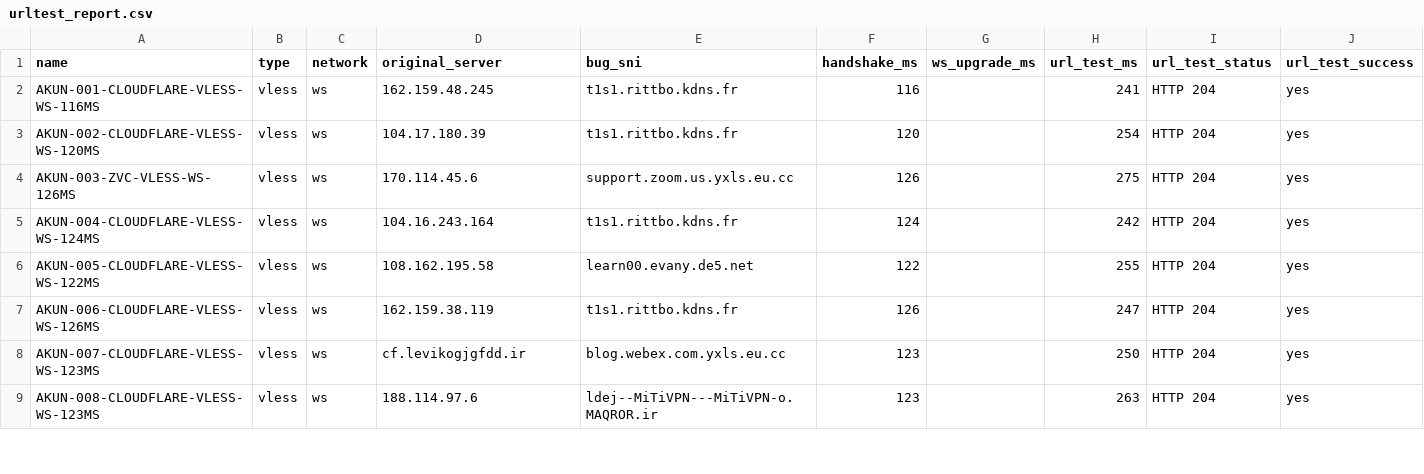
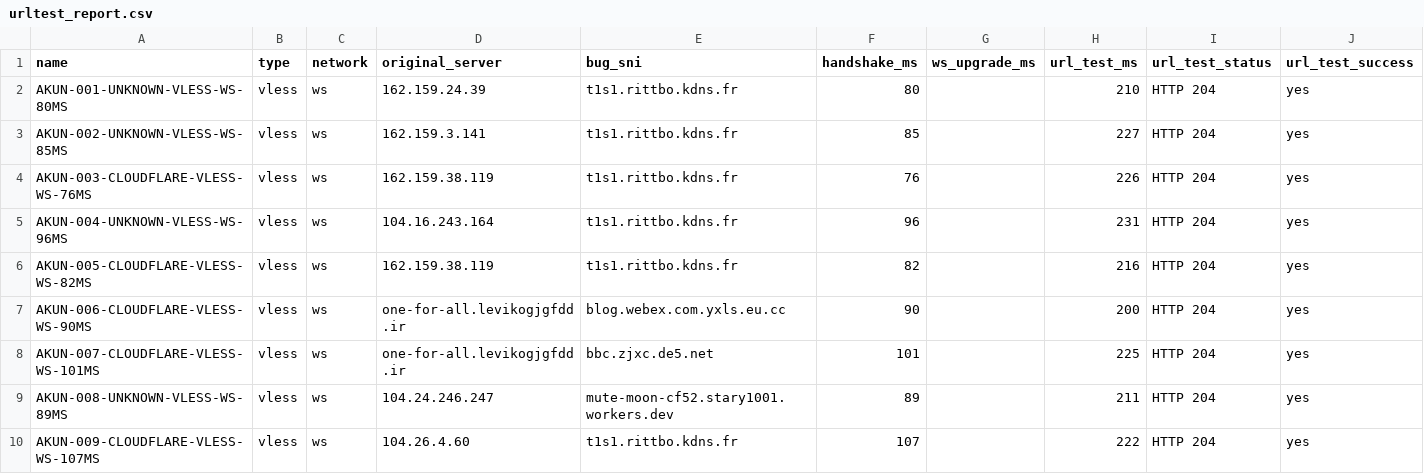
Before and after one commit to adiorany3/ConvertYAML, a CSV file: urltest_report.csv, drawn as a sheet; only a part is shown; the diff covers the shown part only.

```diff
--- a/urltest_report.csv
+++ b/urltest_report.csv
@@ -1,9 +1,10 @@
 name,type,network,original_server,bug_sni,handshake_ms,ws_upgrade_ms,url_test_ms,url_test_status,url_test_success
-AKUN-001-CLOUDFLARE-VLESS-WS-116MS,vless,ws,162.159.48.245,t1s1.rittbo.kdns.fr,116,,241,HTTP 204,yes
-AKUN-002-CLOUDFLARE-VLESS-WS-120MS,vless,ws,104.17.180.39,t1s1.rittbo.kdns.fr,120,,254,HTTP 204,yes
-AKUN-003-ZVC-VLESS-WS-126MS,vless,ws,170.114.45.6,support.zoom.us.yxls.eu.cc,126,,275,HTTP 204,yes
-AKUN-004-CLOUDFLARE-VLESS-WS-124MS,vless,ws,104.16.243.164,t1s1.rittbo.kdns.fr,124,,242,HTTP 204,yes
-AKUN-005-CLOUDFLARE-VLESS-WS-122MS,vless,ws,108.162.195.58,learn00.evany.de5.net,122,,255,HTTP 204,yes
-AKUN-006-CLOUDFLARE-VLESS-WS-126MS,vless,ws,162.159.38.119,t1s1.rittbo.kdns.fr,126,,247,HTTP 204,yes
-AKUN-007-CLOUDFLARE-VLESS-WS-123MS,vless,ws,cf.levikogjgfdd.ir,blog.webex.com.yxls.eu.cc,123,,250,HTTP 204,yes
-AKUN-008-CLOUDFLARE-VLESS-WS-123MS,vless,ws,188.114.97.6,ldej--MiTiVPN---MiTiVPN-o.MAQROR.ir,123,,263,HTTP 204,yes
+AKUN-001-UNKNOWN-VLESS-WS-80MS,vless,ws,162.159.24.39,t1s1.rittbo.kdns.fr,80,,210,HTTP 204,yes
+AKUN-002-UNKNOWN-VLESS-WS-85MS,vless,ws,162.159.3.141,t1s1.rittbo.kdns.fr,85,,227,HTTP 204,yes
+AKUN-003-CLOUDFLARE-VLESS-WS-76MS,vless,ws,162.159.38.119,t1s1.rittbo.kdns.fr,76,,226,HTTP 204,yes
+AKUN-004-UNKNOWN-VLESS-WS-96MS,vless,ws,104.16.243.164,t1s1.rittbo.kdns.fr,96,,231,HTTP 204,yes
+AKUN-005-CLOUDFLARE-VLESS-WS-82MS,vless,ws,162.159.38.119,t1s1.rittbo.kdns.fr,82,,216,HTTP 204,yes
+AKUN-006-CLOUDFLARE-VLESS-WS-90MS,vless,ws,one-for-all.levikogjgfdd.ir,blog.webex.com.yxls.eu.cc,90,,200,HTTP 204,yes
+AKUN-007-CLOUDFLARE-VLESS-WS-101MS,vless,ws,one-for-all.levikogjgfdd.ir,bbc.zjxc.de5.net,101,,225,HTTP 204,yes
+AKUN-008-UNKNOWN-VLESS-WS-89MS,vless,ws,104.24.246.247,mute-moon-cf52.stary1001.workers.dev,89,,211,HTTP 204,yes
+AKUN-009-CLOUDFLARE-VLESS-WS-107MS,vless,ws,104.26.4.60,t1s1.rittbo.kdns.fr,107,,222,HTTP 204,yes
```
Also changed, not shown: 4 added rows, 5 removed rows and 49 edited cells elsewhere in this file, nekobox_test_report.csv, 11 other files.
